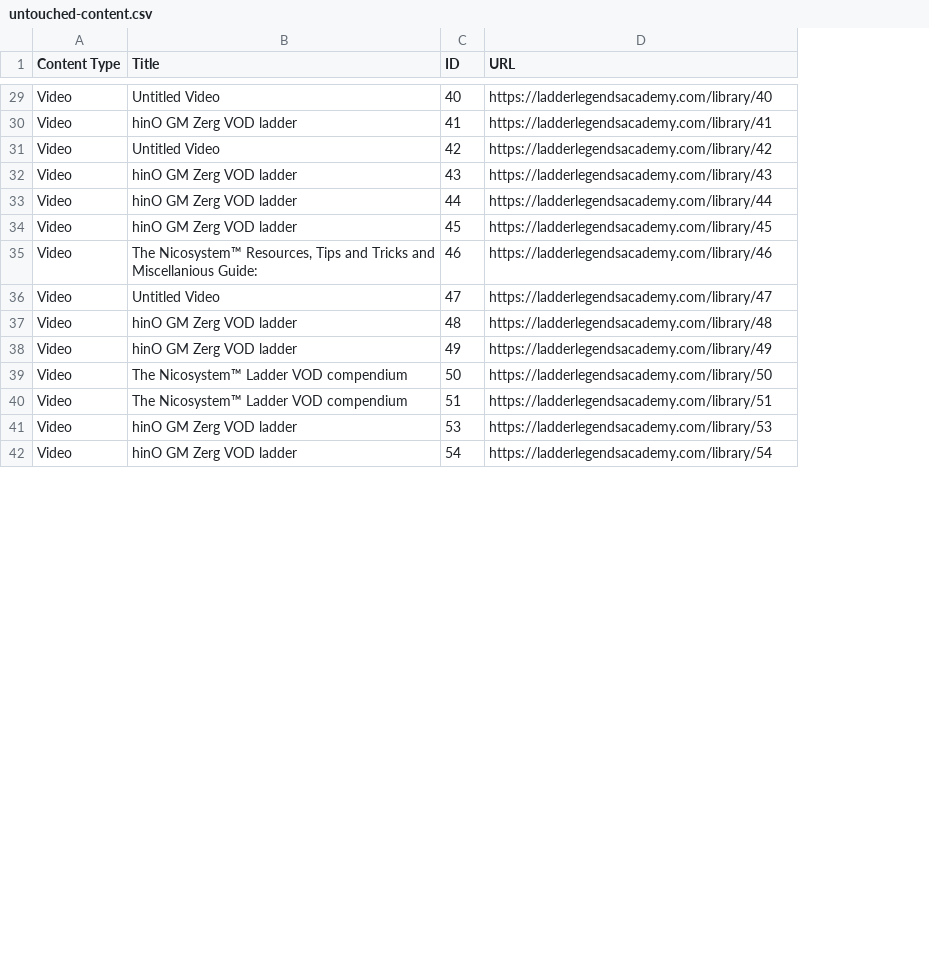
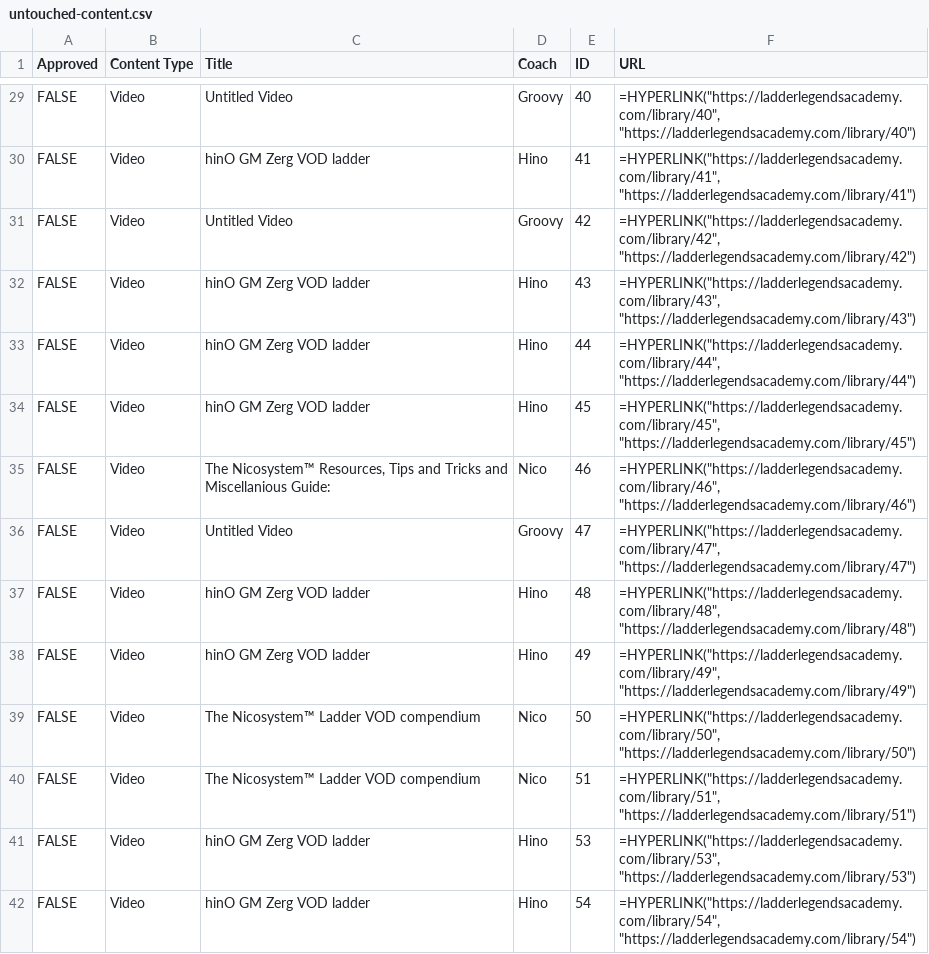
Before and after one commit to Ladder-Legends/ladder-legends-academy-test, a CSV file: untouched-content.csv, drawn as a sheet; only a part is shown, gaps mark what is left out; addresses are those after the commit; the diff covers the shown part only; the diff names each change by its address in the sheet, - before the commit and + after, or states it on an @@ line.

Commit message:
Update CSV with checkboxes, HYPERLINK formulas, and coach field
- Added 'Approved' column with FALSE for Google Sheets checkboxes
- Changed URL column to use HYPERLINK formula for clickable links in Google Sheets
- Added 'Coach' column to show which coach the content is attributed to
- Reordered columns: Approved, Content Type, Title, Coach, ID, URL

This makes it easier for coaches to review and approve content in Google Sheets.

```diff
--- a/untouched-content.csv
+++ b/untouched-content.csv
+column A (Approved), rows 29-42: all FALSE
+column D (Coach), rows 29-42: Groovy | Hino | Groovy | Hino | Hino | Hino | Nico | Groovy | Hino | Hino | Nico | Nico | Hino | Hino
-F29 (URL): https://ladderlegendsacademy.com/library/40
+F29 (URL): =HYPERLINK("https://ladderlegendsacademy.com/library/40", "https://ladderlegendsacademy.com/library/40")
-F30 (URL): https://ladderlegendsacademy.com/library/41
+F30 (URL): =HYPERLINK("https://ladderlegendsacademy.com/library/41", "https://ladderlegendsacademy.com/library/41")
-F31 (URL): https://ladderlegendsacademy.com/library/42
+F31 (URL): =HYPERLINK("https://ladderlegendsacademy.com/library/42", "https://ladderlegendsacademy.com/library/42")
-F32 (URL): https://ladderlegendsacademy.com/library/43
+F32 (URL): =HYPERLINK("https://ladderlegendsacademy.com/library/43", "https://ladderlegendsacademy.com/library/43")
-F33 (URL): https://ladderlegendsacademy.com/library/44
+F33 (URL): =HYPERLINK("https://ladderlegendsacademy.com/library/44", "https://ladderlegendsacademy.com/library/44")
-F34 (URL): https://ladderlegendsacademy.com/library/45
+F34 (URL): =HYPERLINK("https://ladderlegendsacademy.com/library/45", "https://ladderlegendsacademy.com/library/45")
-F35 (URL): https://ladderlegendsacademy.com/library/46
+F35 (URL): =HYPERLINK("https://ladderlegendsacademy.com/library/46", "https://ladderlegendsacademy.com/library/46")
-F36 (URL): https://ladderlegendsacademy.com/library/47
+F36 (URL): =HYPERLINK("https://ladderlegendsacademy.com/library/47", "https://ladderlegendsacademy.com/library/47")
-F37 (URL): https://ladderlegendsacademy.com/library/48
+F37 (URL): =HYPERLINK("https://ladderlegendsacademy.com/library/48", "https://ladderlegendsacademy.com/library/48")
-F38 (URL): https://ladderlegendsacademy.com/library/49
+F38 (URL): =HYPERLINK("https://ladderlegendsacademy.com/library/49", "https://ladderlegendsacademy.com/library/49")
-F39 (URL): https://ladderlegendsacademy.com/library/50
+F39 (URL): =HYPERLINK("https://ladderlegendsacademy.com/library/50", "https://ladderlegendsacademy.com/library/50")
-F40 (URL): https://ladderlegendsacademy.com/library/51
+F40 (URL): =HYPERLINK("https://ladderlegendsacademy.com/library/51", "https://ladderlegendsacademy.com/library/51")
-F41 (URL): https://ladderlegendsacademy.com/library/53
+F41 (URL): =HYPERLINK("https://ladderlegendsacademy.com/library/53", "https://ladderlegendsacademy.com/library/53")
-F42 (URL): https://ladderlegendsacademy.com/library/54
+F42 (URL): =HYPERLINK("https://ladderlegendsacademy.com/library/54", "https://ladderlegendsacademy.com/library/54")
```
Also changed, not shown: 49 edited cells elsewhere in this file.
